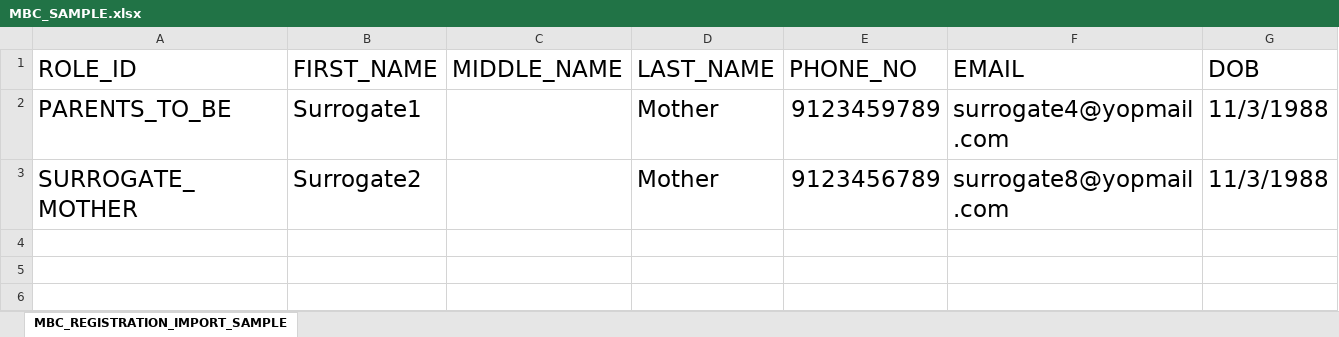
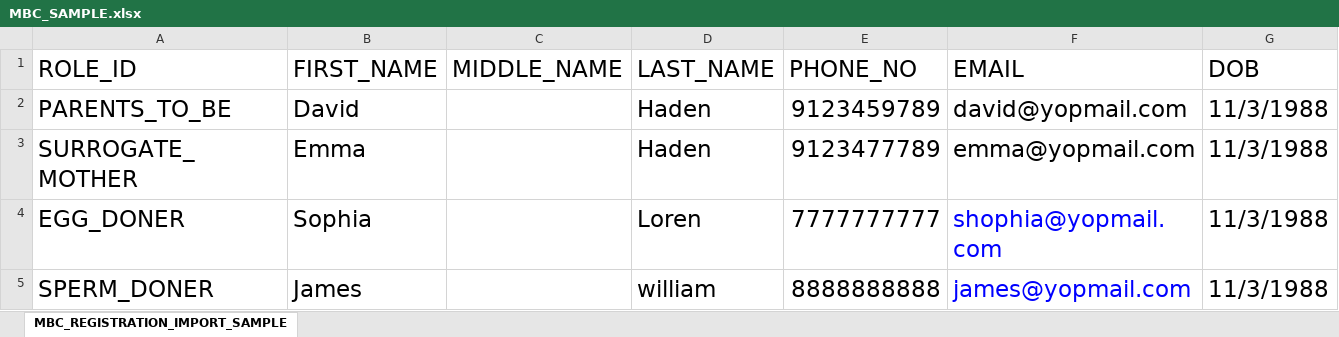
Before and after one commit to imranjavedaziz/hera-app-backend, an Excel workbook: public/assets/csv/MBC_SAMPLE.xlsx, sheet MBC_REGISTRATION_IMPORT_SAMPLE, drawn as a sheet; values as stored, in another font and other column widths than the file's, no borders; the diff names each change by its address in the sheet, - before the commit and + after, or states it on an @@ line.

```diff
--- a/public/assets/csv/MBC_SAMPLE.xlsx (sheet MBC_REGISTRATION_IMPORT_SAMPLE)
+++ b/public/assets/csv/MBC_SAMPLE.xlsx (sheet MBC_REGISTRATION_IMPORT_SAMPLE)
-B2 (FIRST_NAME): Surrogate1
+B2 (FIRST_NAME): David
-D2:D3 (LAST_NAME): Mother
+D2:D3 (LAST_NAME): Haden
-F2 (EMAIL): surrogate4@yopmail.com
+F2 (EMAIL): david@yopmail.com
-B3 (FIRST_NAME): Surrogate2
+B3 (FIRST_NAME): Emma
-E3 (PHONE_NO): 9123456789
+E3 (PHONE_NO): 9123477789
-F3 (EMAIL): surrogate8@yopmail.com
+F3 (EMAIL): emma@yopmail.com
+row 4: EGG_DONER | Sophia |  | Loren | 7777777777 | shophia@yopmail.com | 11/3/1988
+row 5: SPERM_DONER | James |  | william | 8888888888 | james@yopmail.com | 11/3/1988
```
Also changed, not shown: 4 other files.
